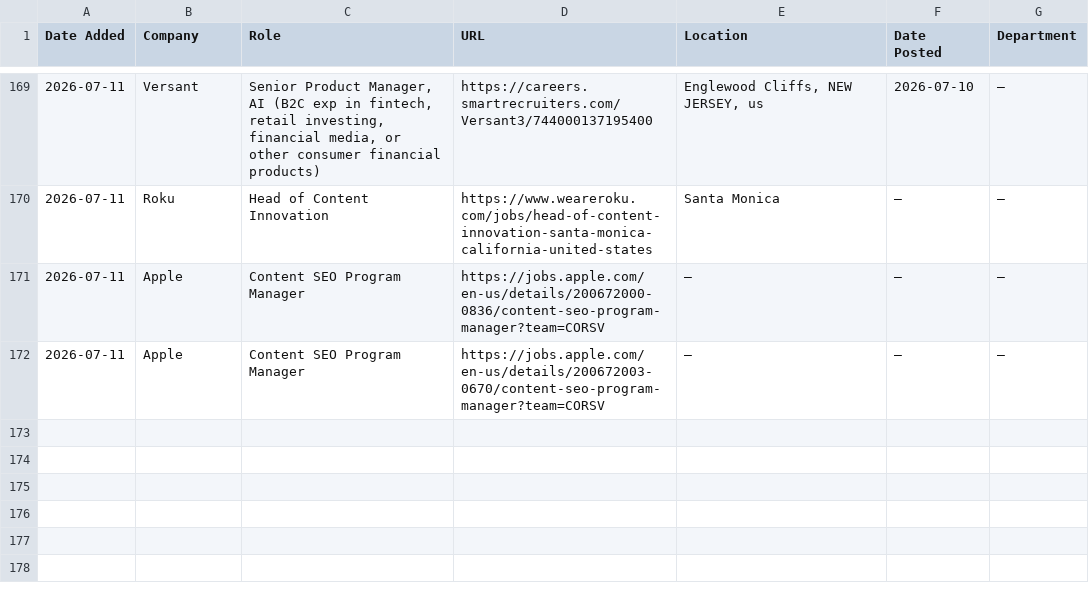
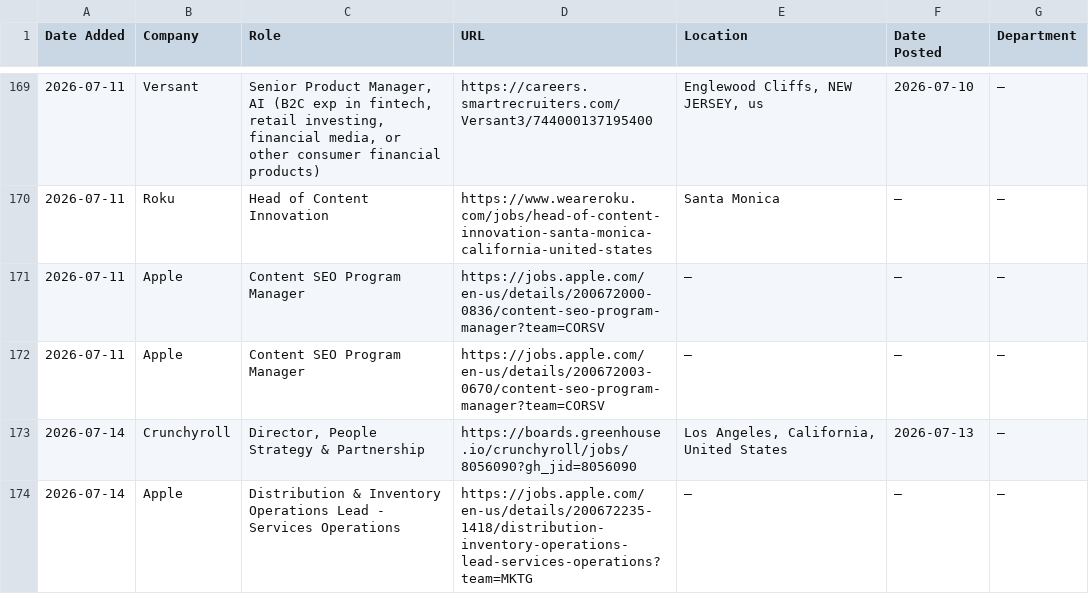
Before and after one commit to AdamanskyJunior/JScraper, a CSV file: all_jobs.csv, drawn as a sheet; only a part is shown, gaps mark what is left out; the diff names each change by its address in the sheet, - before the commit and + after, or states it on an @@ line.

```diff
--- a/all_jobs.csv
+++ b/all_jobs.csv
+row 173: 2026-07-14 | Crunchyroll | Director, People Strategy & Partnership | https://boards.greenhouse.io/crunchyroll/jobs/8056090?gh_jid=8056090 | Los Angeles, California, United States | 2026-07-13 | —
+row 174: 2026-07-14 | Apple | Distribution & Inventory Operations Lead - Services Operations | https://jobs.apple.com/en-us/details/200672235-1418/distribution-inventory-operations-lead-services-operations?team=MKTG | — | — | —
```
Also changed, not shown: 1 other file.
